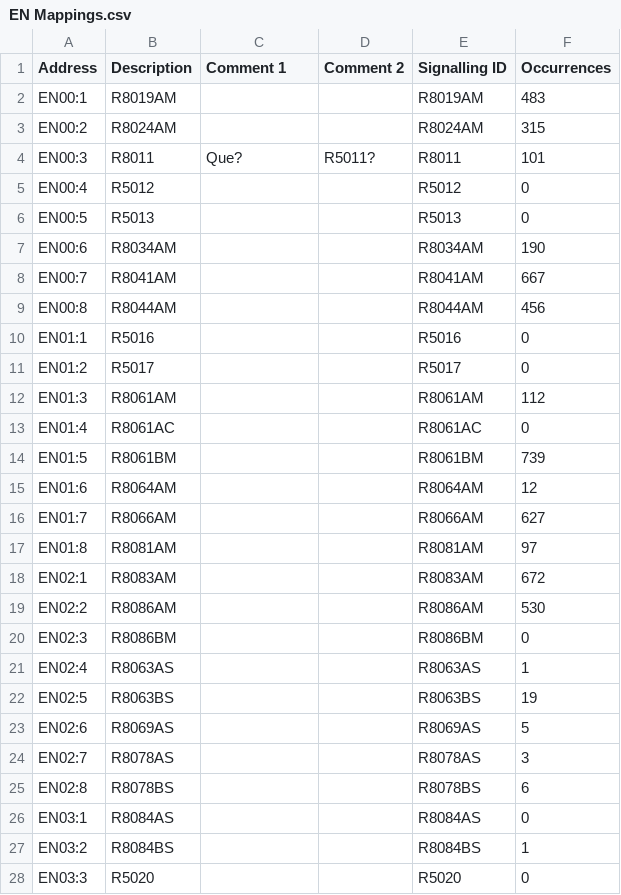
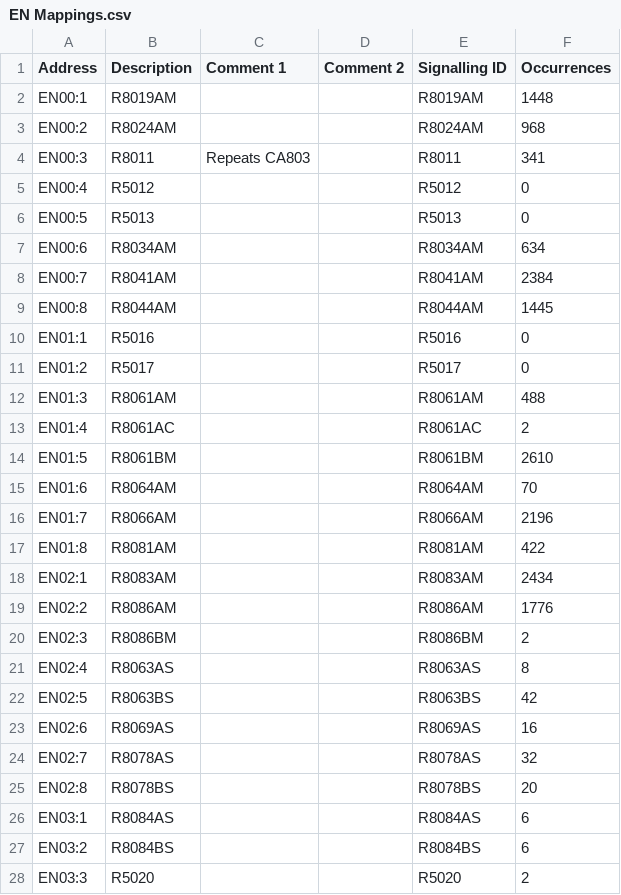
Before and after one commit to Shwam3/EASMData, a CSV file: EN Mappings.csv, drawn as a sheet; only a part is shown; the diff covers the shown part only.

```diff
--- a/EN Mappings.csv
+++ b/EN Mappings.csv
@@ -1,28 +1,28 @@
 Address,Description,Comment 1,Comment 2,Signalling ID,Occurrences
-EN00:1,R8019AM,,,R8019AM,483
-EN00:2,R8024AM,,,R8024AM,315
-EN00:3,R8011,Que?,R5011?,R8011,101
+EN00:1,R8019AM,,,R8019AM,1448
+EN00:2,R8024AM,,,R8024AM,968
+EN00:3,R8011,Repeats CA803,,R8011,341
 EN00:4,R5012,,,R5012,0
 EN00:5,R5013,,,R5013,0
-EN00:6,R8034AM,,,R8034AM,190
-EN00:7,R8041AM,,,R8041AM,667
-EN00:8,R8044AM,,,R8044AM,456
+EN00:6,R8034AM,,,R8034AM,634
+EN00:7,R8041AM,,,R8041AM,2384
+EN00:8,R8044AM,,,R8044AM,1445
 EN01:1,R5016,,,R5016,0
 EN01:2,R5017,,,R5017,0
-EN01:3,R8061AM,,,R8061AM,112
-EN01:4,R8061AC,,,R8061AC,0
-EN01:5,R8061BM,,,R8061BM,739
-EN01:6,R8064AM,,,R8064AM,12
-EN01:7,R8066AM,,,R8066AM,627
-EN01:8,R8081AM,,,R8081AM,97
-EN02:1,R8083AM,,,R8083AM,672
-EN02:2,R8086AM,,,R8086AM,530
-EN02:3,R8086BM,,,R8086BM,0
-EN02:4,R8063AS,,,R8063AS,1
-EN02:5,R8063BS,,,R8063BS,19
-EN02:6,R8069AS,,,R8069AS,5
-EN02:7,R8078AS,,,R8078AS,3
-EN02:8,R8078BS,,,R8078BS,6
-EN03:1,R8084AS,,,R8084AS,0
-EN03:2,R8084BS,,,R8084BS,1
-EN03:3,R5020,,,R5020,0
+EN01:3,R8061AM,,,R8061AM,488
+EN01:4,R8061AC,,,R8061AC,2
+EN01:5,R8061BM,,,R8061BM,2610
+EN01:6,R8064AM,,,R8064AM,70
+EN01:7,R8066AM,,,R8066AM,2196
+EN01:8,R8081AM,,,R8081AM,422
+EN02:1,R8083AM,,,R8083AM,2434
+EN02:2,R8086AM,,,R8086AM,1776
+EN02:3,R8086BM,,,R8086BM,2
+EN02:4,R8063AS,,,R8063AS,8
+EN02:5,R8063BS,,,R8063BS,42
+EN02:6,R8069AS,,,R8069AS,16
+EN02:7,R8078AS,,,R8078AS,32
+EN02:8,R8078BS,,,R8078BS,20
+EN03:1,R8084AS,,,R8084AS,6
+EN03:2,R8084BS,,,R8084BS,6
+EN03:3,R5020,,,R5020,2
```
Also changed, not shown: 168 edited cells elsewhere in this file, 4 other files.
